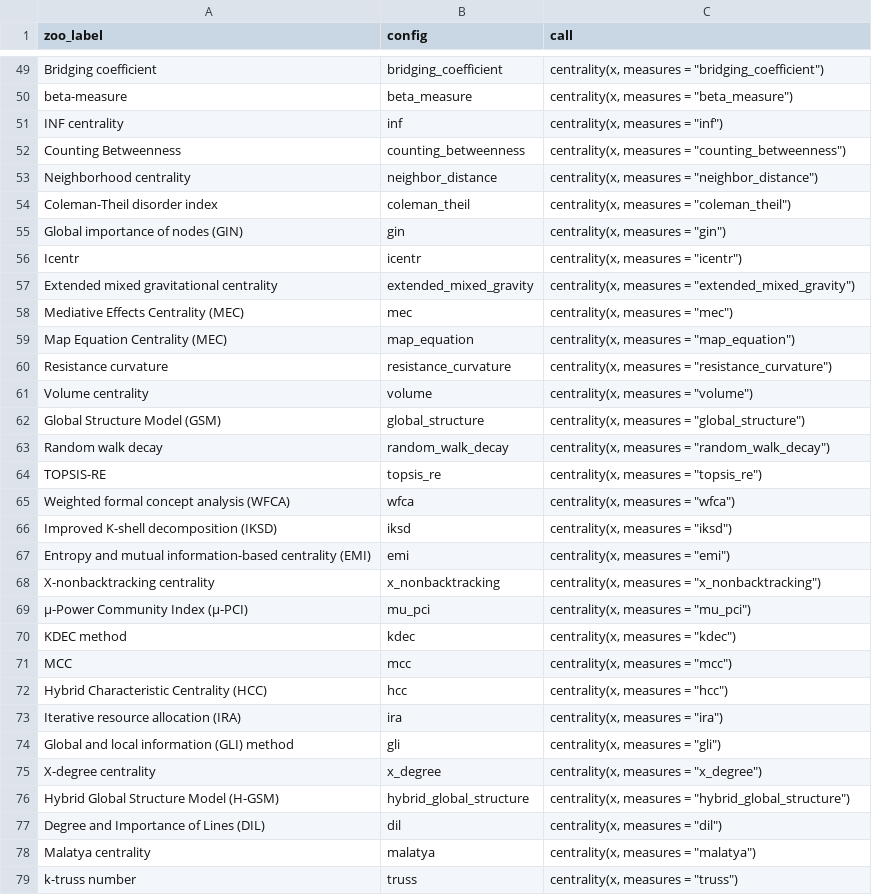
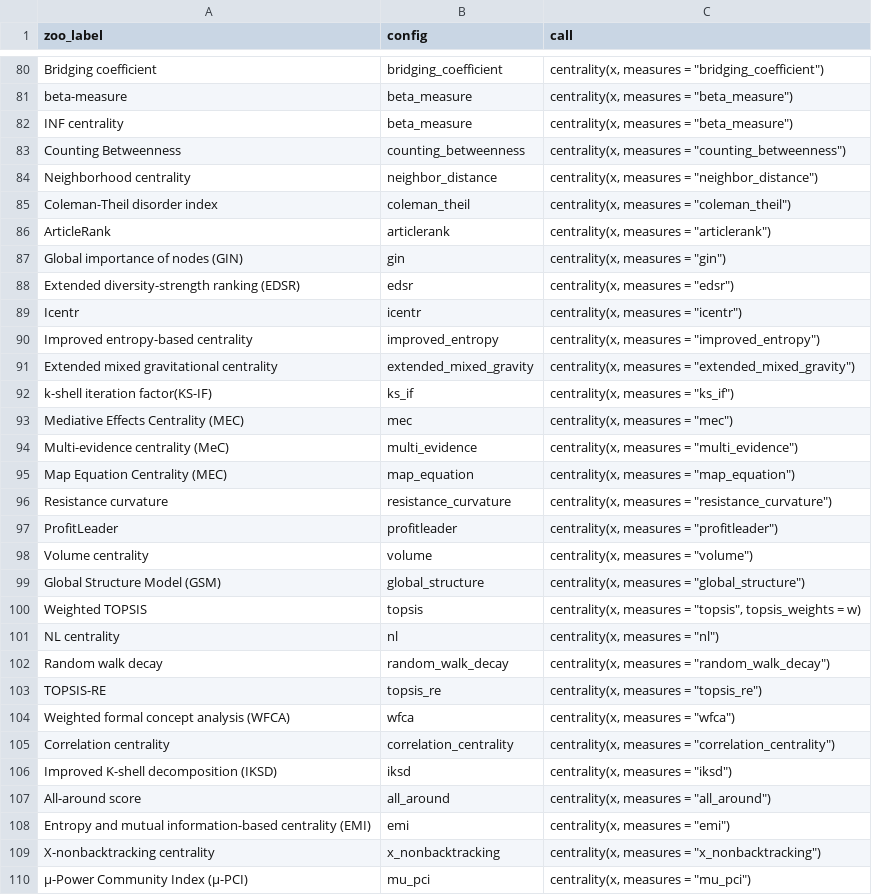
Before and after one commit to mohsaqr/cograph, a CSV file: docs/zoo/correlation-audit/candidate_map.csv, drawn as a sheet; only a part is shown, gaps mark what is left out; the shorter side is filled out with more unchanged rows; the diff covers the shown part only.

Commit message:
Rerun the Zoo correlation audit for 274 measures, v2.7.24
The audit data are regenerated for all 274 measures, 282 configurations
and 19 networks; validation against SciPy and NumPy passes. None of the
57 measures added in 2.7.23 duplicates an existing one. The audit script
now gives a value to the arguments the ledger calls leave to the user,
and the help page of centrality_ehc() gives the audit's correlation
with diffusion_centrality.

```diff
--- a/docs/zoo/correlation-audit/candidate_map.csv
+++ b/docs/zoo/correlation-audit/candidate_map.csv
@@ -50,3 +81,3 @@
 "beta-measure","beta_measure","centrality(x, measures = ""beta_measure"")"
-"INF centrality","inf","centrality(x, measures = ""inf"")"
+"INF centrality","beta_measure","centrality(x, measures = ""beta_measure"")"
 "Counting Betweenness","counting_betweenness","centrality(x, measures = ""counting_betweenness"")"
@@ -54,10 +85,18 @@
 "Coleman-Theil disorder index","coleman_theil","centrality(x, measures = ""coleman_theil"")"
+"ArticleRank","articlerank","centrality(x, measures = ""articlerank"")"
 "Global importance of nodes (GIN)","gin","centrality(x, measures = ""gin"")"
+"Extended diversity-strength ranking (EDSR)","edsr","centrality(x, measures = ""edsr"")"
 "Icentr","icentr","centrality(x, measures = ""icentr"")"
+"Improved entropy-based centrality","improved_entropy","centrality(x, measures = ""improved_entropy"")"
 "Extended mixed gravitational centrality","extended_mixed_gravity","centrality(x, measures = ""extended_mixed_gravity"")"
+"k-shell iteration factor(KS-IF)","ks_if","centrality(x, measures = ""ks_if"")"
 "Mediative Effects Centrality (MEC)","mec","centrality(x, measures = ""mec"")"
+"Multi-evidence centrality (MeC)","multi_evidence","centrality(x, measures = ""multi_evidence"")"
 "Map Equation Centrality (MEC)","map_equation","centrality(x, measures = ""map_equation"")"
 "Resistance curvature","resistance_curvature","centrality(x, measures = ""resistance_curvature"")"
+"ProfitLeader","profitleader","centrality(x, measures = ""profitleader"")"
 "Volume centrality","volume","centrality(x, measures = ""volume"")"
 "Global Structure Model (GSM)","global_structure","centrality(x, measures = ""global_structure"")"
+"Weighted TOPSIS","topsis","centrality(x, measures = ""topsis"", topsis_weights = w)"
+"NL centrality","nl","centrality(x, measures = ""nl"")"
 "Random walk decay","random_walk_decay","centrality(x, measures = ""random_walk_decay"")"
@@ -65,3 +104,5 @@
 "Weighted formal concept analysis (WFCA)","wfca","centrality(x, measures = ""wfca"")"
+"Correlation centrality","correlation_centrality","centrality(x, measures = ""correlation_centrality"")"
 "Improved K-shell decomposition (IKSD)","iksd","centrality(x, measures = ""iksd"")"
+"All-around score","all_around","centrality(x, measures = ""all_around"")"
 "Entropy and mutual information-based centrality (EMI)","emi","centrality(x, measures = ""emi"")"
```
Also changed, not shown: 49 added rows and 3 edited cells elsewhere in this file, docs/zoo/correlation-audit/configurations.csv, docs/zoo/correlation-audit/mean_correlation_groups.csv, 16 other files.
